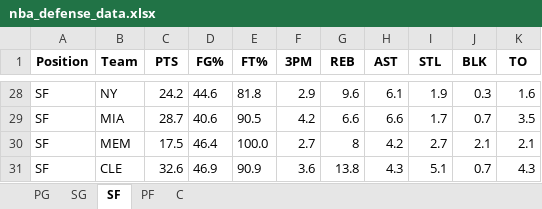
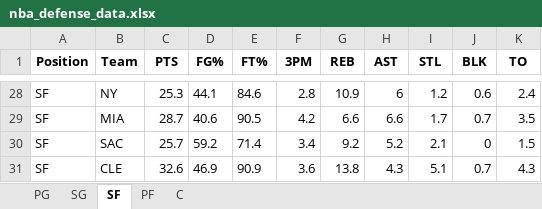
Before and after one commit to mithun-s14/prop_model, an Excel workbook: backend/data/nba_defense_data.xlsx, sheet SF, drawn as a sheet; only a part is shown, gaps mark what is left out; values as stored, in another font and other column widths than the file's, no borders; removed rows and columns are numbered as before the commit, all else as after; the diff covers the shown part only; the diff names each change by its address in the sheet, - before the commit and + after, or states it on an @@ line.

```diff
--- a/backend/data/nba_defense_data.xlsx (sheet SF)
+++ b/backend/data/nba_defense_data.xlsx (sheet SF)
-C28 (PTS): 24.2
+C28 (PTS): 25.3
-D28 (FG%): 44.6
+D28 (FG%): 44.1
-E28 (FT%): 81.8
+E28 (FT%): 84.6
-F28 (3PM): 2.9
+F28 (3PM): 2.8
-G28 (REB): 9.6
+G28 (REB): 10.9
-H28 (AST): 6.1
+H28 (AST): 6
-I28 (STL): 1.9
+I28 (STL): 1.2
-J28 (BLK): 0.3
+J28 (BLK): 0.6
-K28 (TO): 1.6
+K28 (TO): 2.4
-row 30: SF | MEM | 17.5 | 46.4 | 100.0 | 2.7 | 8 | 4.2 | 2.7 | 2.1 | 2.1
+row 30: SF | SAC | 25.7 | 59.2 | 71.4 | 3.4 | 9.2 | 5.2 | 2.1 | 0 | 1.5
```
Also changed, not shown: 9 added rows, 9 removed rows, 1 moved row and 16 edited cells elsewhere in this sheet, sheet PG, sheet SG, sheet PF, sheet C, 5 other files.
